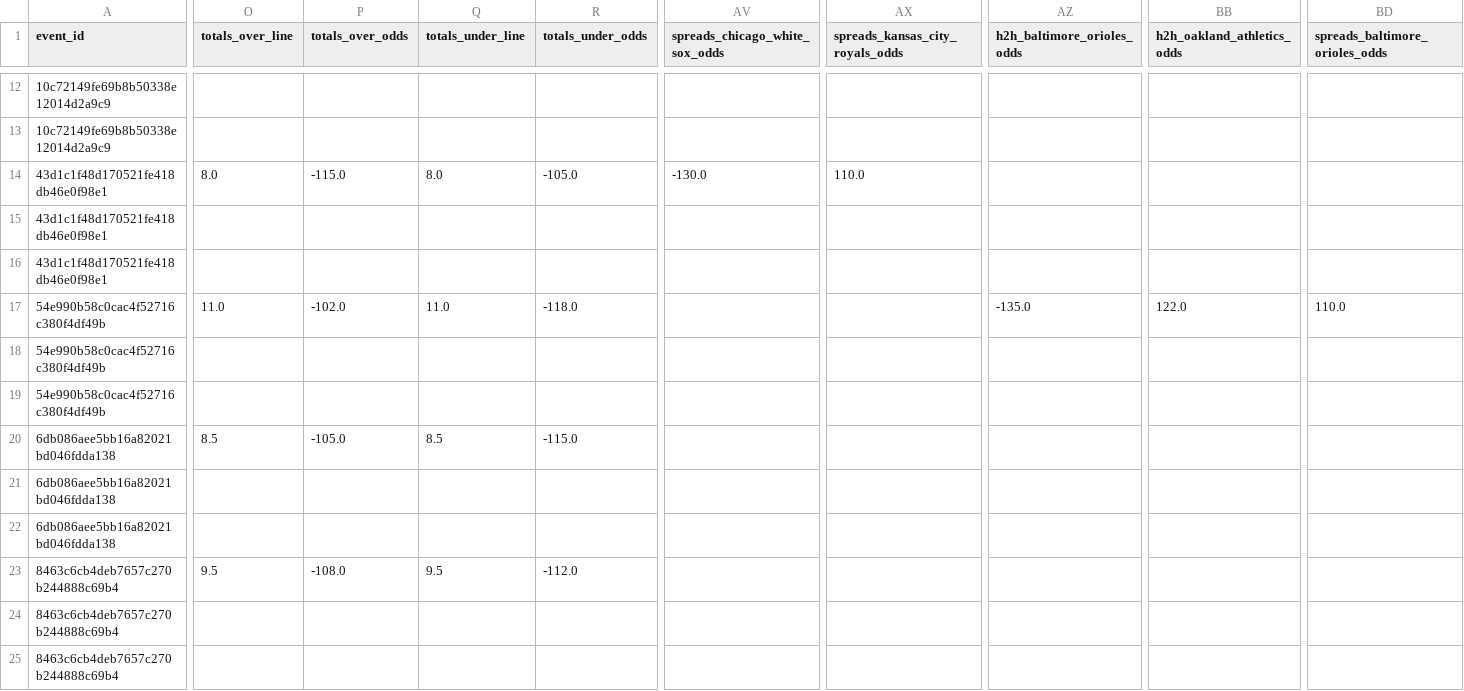
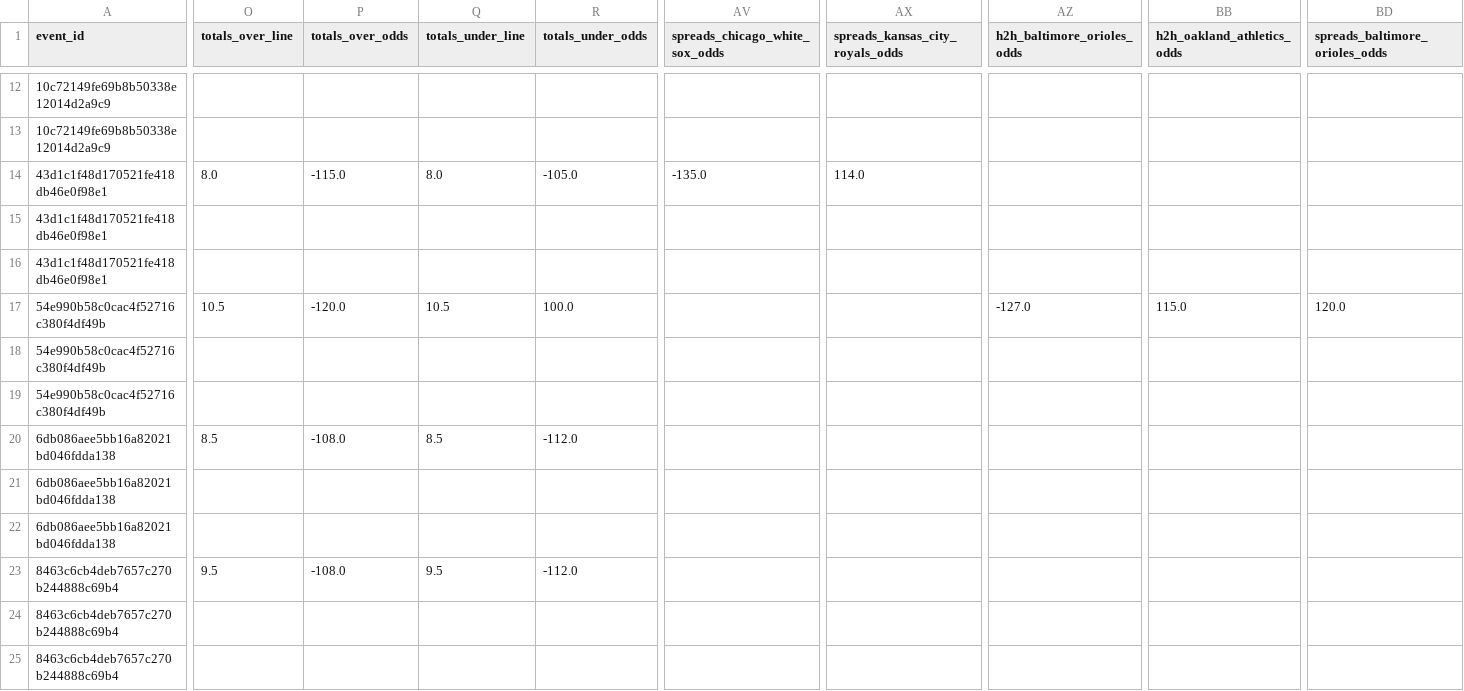
Before and after one commit to radgator13/odds-api-analyze, a CSV file: data/flat_combined_teams_pitchers_batters.csv, drawn as a sheet; only a part is shown, gaps mark what is left out; the diff covers the shown part only; the diff names each change by its address in the sheet, - before the commit and + after, or states it on an @@ line.

```diff
--- a/data/flat_combined_teams_pitchers_batters.csv
+++ b/data/flat_combined_teams_pitchers_batters.csv
-AV14 (spreads_chicago_white_sox_odds): -130.0
+AV14 (spreads_chicago_white_sox_odds): -135.0
-AX14 (spreads_kansas_city_royals_odds): 110.0
+AX14 (spreads_kansas_city_royals_odds): 114.0
-O17 (totals_over_line): 11.0
+O17 (totals_over_line): 10.5
-P17 (totals_over_odds): -102.0
+P17 (totals_over_odds): -120.0
-Q17 (totals_under_line): 11.0
+Q17 (totals_under_line): 10.5
-R17 (totals_under_odds): -118.0
+R17 (totals_under_odds): 100.0
-AZ17 (h2h_baltimore_orioles_odds): -135.0
+AZ17 (h2h_baltimore_orioles_odds): -127.0
-BB17 (h2h_oakland_athletics_odds): 122.0
+BB17 (h2h_oakland_athletics_odds): 115.0
-BD17 (spreads_baltimore_orioles_odds): 110.0
+BD17 (spreads_baltimore_orioles_odds): 120.0
-P20 (totals_over_odds): -105.0
+P20 (totals_over_odds): -108.0
-R20 (totals_under_odds): -115.0
+R20 (totals_under_odds): -112.0
```
Also changed, not shown: 39 edited cells elsewhere in this file, data/betonline_pitcher_props.csv, data/betonline_team_lines.csv, 4 other files.
